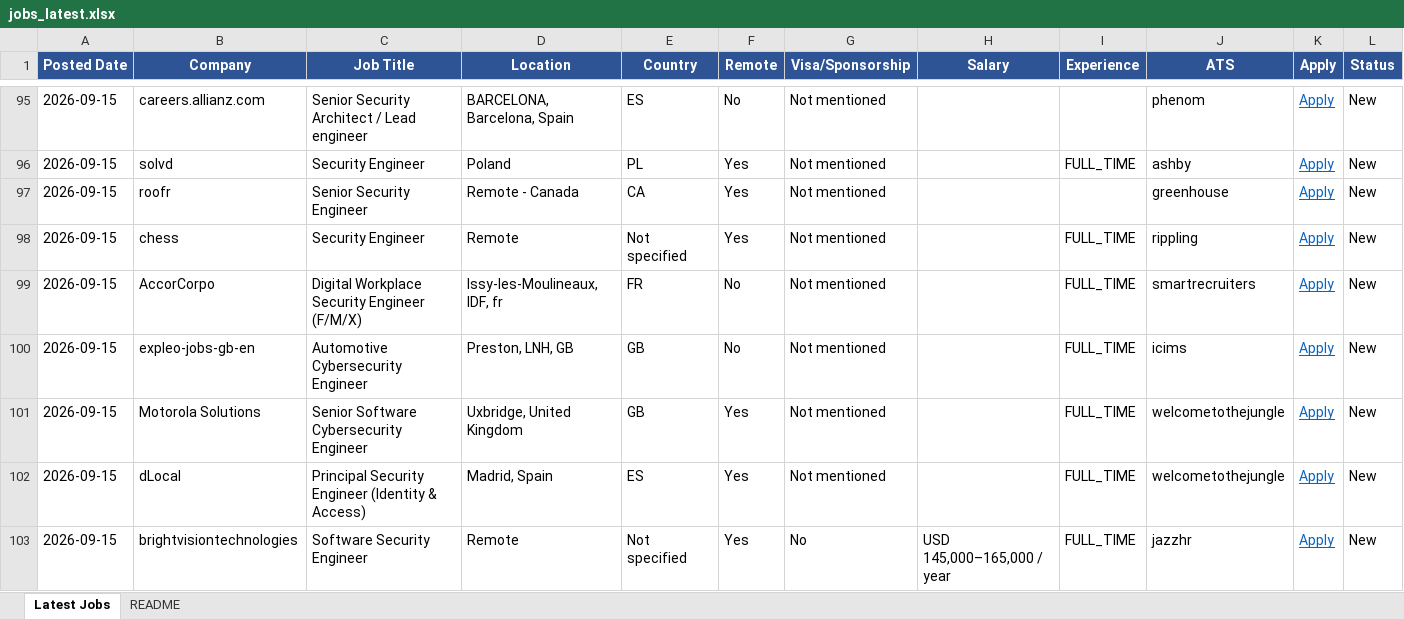
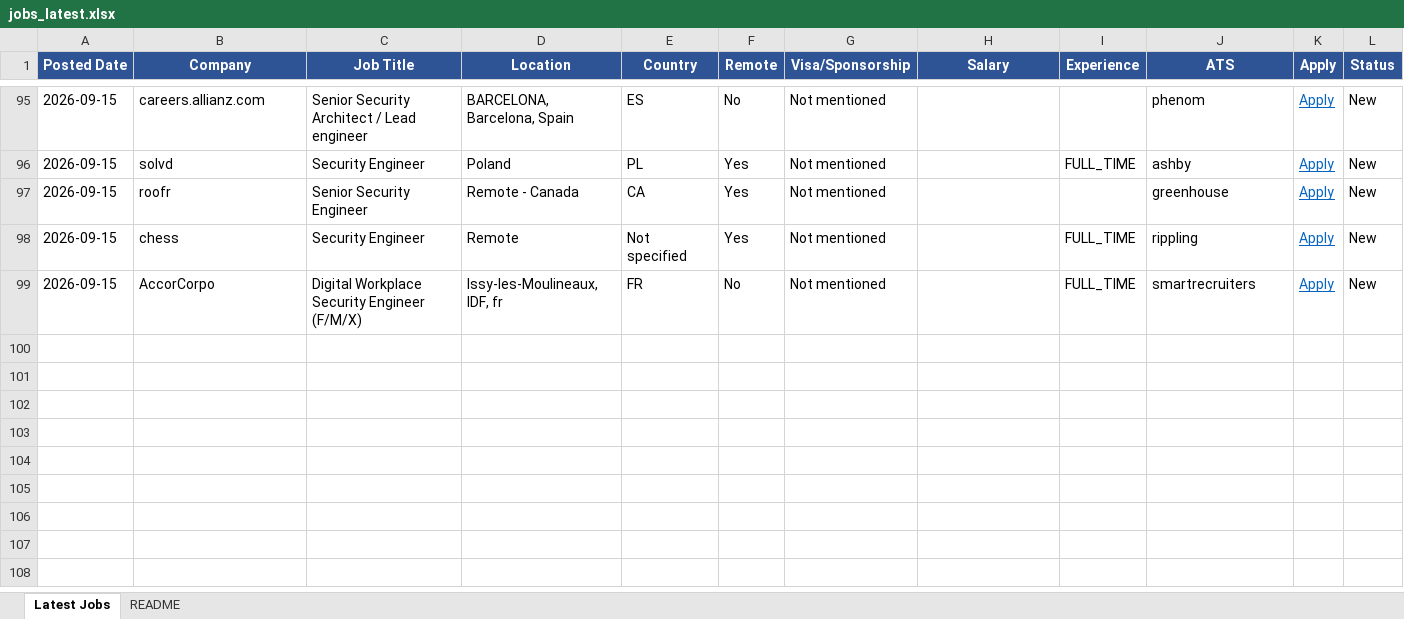
Before and after one commit to saipisupati-appsec/Manual_apply, an Excel workbook: jobs_latest.xlsx, sheet Latest Jobs, drawn as a sheet; only a part is shown, gaps mark what is left out; values as stored, in another font and other column widths than the file's, no borders; conditional formats not drawn; rows hold the shown columns only; the diff covers the shown part only; the diff names each change by its address in the sheet, - before the commit and + after, or states it on an @@ line.

```diff
--- a/jobs_latest.xlsx (sheet Latest Jobs)
+++ b/jobs_latest.xlsx (sheet Latest Jobs)
-row 100: 2026-09-15 | expleo-jobs-gb-en | Automotive Cybersecurity Engineer | Preston, LNH, GB | GB | No | Not mentioned |  | FULL_TIME | icims | Apply | New
-row 101: 2026-09-15 | Motorola Solutions | Senior Software Cybersecurity Engineer | Uxbridge, United Kingdom | GB | Yes | Not mentioned |  | FULL_TIME | welcometothejungle | Apply | New
-row 102: 2026-09-15 | dLocal | Principal Security Engineer (Identity & Access) | Madrid, Spain | ES | Yes | Not mentioned |  | FULL_TIME | welcometothejungle | Apply | New
-row 103: 2026-09-15 | brightvisiontechnologies | Software Security Engineer | Remote | Not specified | Yes | No | USD 145,000–165,000 / year | FULL_TIME | jazzhr | Apply | New
```
Also changed, not shown: 3 removed rows elsewhere in this sheet.
